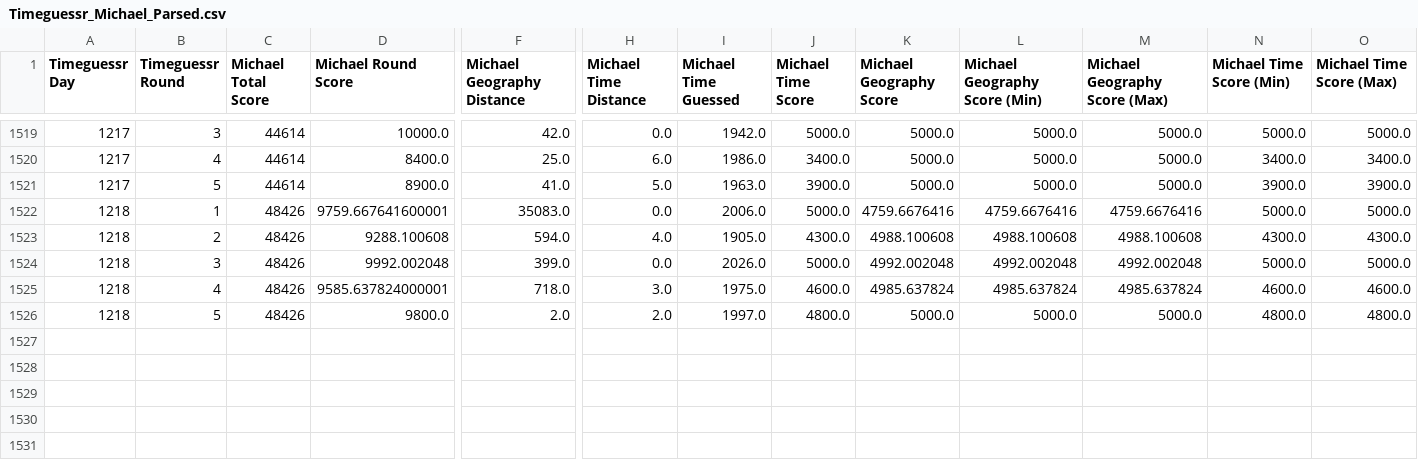
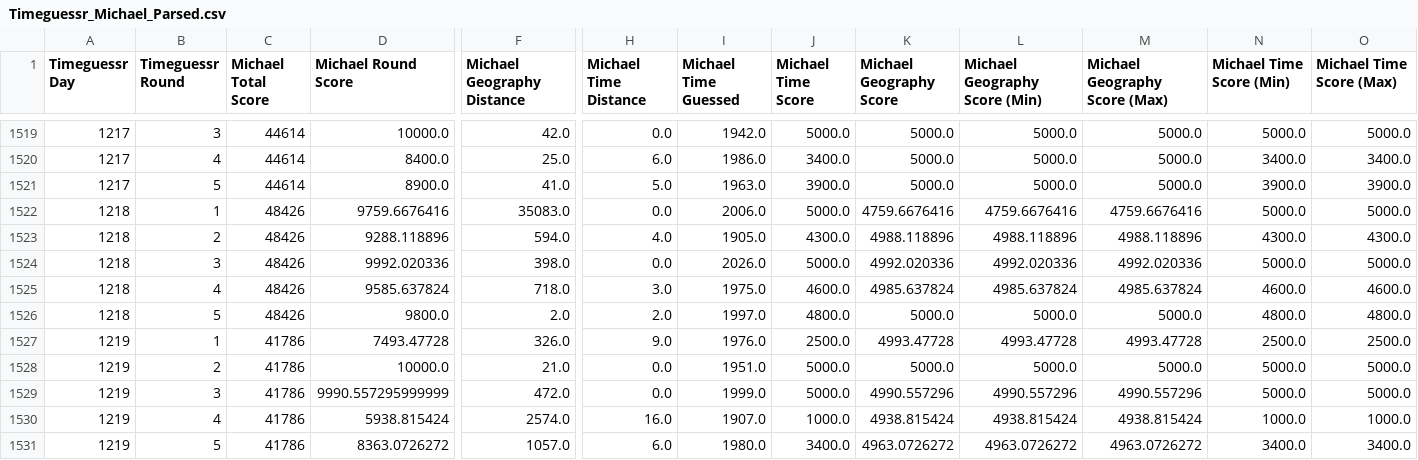
Before and after one commit to sjlarimer/TimeGuessr, a CSV file: Data/Timeguessr_Michael_Parsed.csv, drawn as a sheet; only a part is shown, gaps mark what is left out; rows hold the shown columns only; the diff names each change by its address in the sheet, - before the commit and + after, or states it on an @@ line.

```diff
--- a/Data/Timeguessr_Michael_Parsed.csv
+++ b/Data/Timeguessr_Michael_Parsed.csv
-D1522 (Michael Round Score): 9759.667641600001
+D1522 (Michael Round Score): 9759.6676416
-D1523 (Michael Round Score): 9288.100608
+D1523 (Michael Round Score): 9288.118896
-K1523 (Michael Geography Score): 4988.100608
+K1523 (Michael Geography Score): 4988.118896
-L1523 (Michael Geography Score (Min)): 4988.100608
+L1523 (Michael Geography Score (Min)): 4988.118896
-M1523 (Michael Geography Score (Max)): 4988.100608
+M1523 (Michael Geography Score (Max)): 4988.118896
-D1524 (Michael Round Score): 9992.002048
+D1524 (Michael Round Score): 9992.020336
-F1524 (Michael Geography Distance): 399.0
+F1524 (Michael Geography Distance): 398.0
-K1524 (Michael Geography Score): 4992.002048
+K1524 (Michael Geography Score): 4992.020336
-L1524 (Michael Geography Score (Min)): 4992.002048
+L1524 (Michael Geography Score (Min)): 4992.020336
-M1524 (Michael Geography Score (Max)): 4992.002048
+M1524 (Michael Geography Score (Max)): 4992.020336
-D1525 (Michael Round Score): 9585.637824000001
+D1525 (Michael Round Score): 9585.637824
+row 1527: 1219 | 1 | 41786 | 7493.47728 | 326.0 | 9.0 | 1976.0 | 2500.0 | 4993.47728 | 4993.47728 | 4993.47728 | 2500.0 | 2500.0
+row 1528: 1219 | 2 | 41786 | 10000.0 | 21.0 | 0.0 | 1951.0 | 5000.0 | 5000.0 | 5000.0 | 5000.0 | 5000.0 | 5000.0
+row 1529: 1219 | 3 | 41786 | 9990.557295999999 | 472.0 | 0.0 | 1999.0 | 5000.0 | 4990.557296 | 4990.557296 | 4990.557296 | 5000.0 | 5000.0
+row 1530: 1219 | 4 | 41786 | 5938.815424 | 2574.0 | 16.0 | 1907.0 | 1000.0 | 4938.815424 | 4938.815424 | 4938.815424 | 1000.0 | 1000.0
+row 1531: 1219 | 5 | 41786 | 8363.0726272 | 1057.0 | 6.0 | 1980.0 | 3400.0 | 4963.0726272 | 4963.0726272 | 4963.0726272 | 3400.0 | 3400.0
```
Also changed, not shown: Data/Timeguessr_Actuals_Parsed.csv, Data/Timeguessr_Averages_Parsed.csv, 2 other files.
